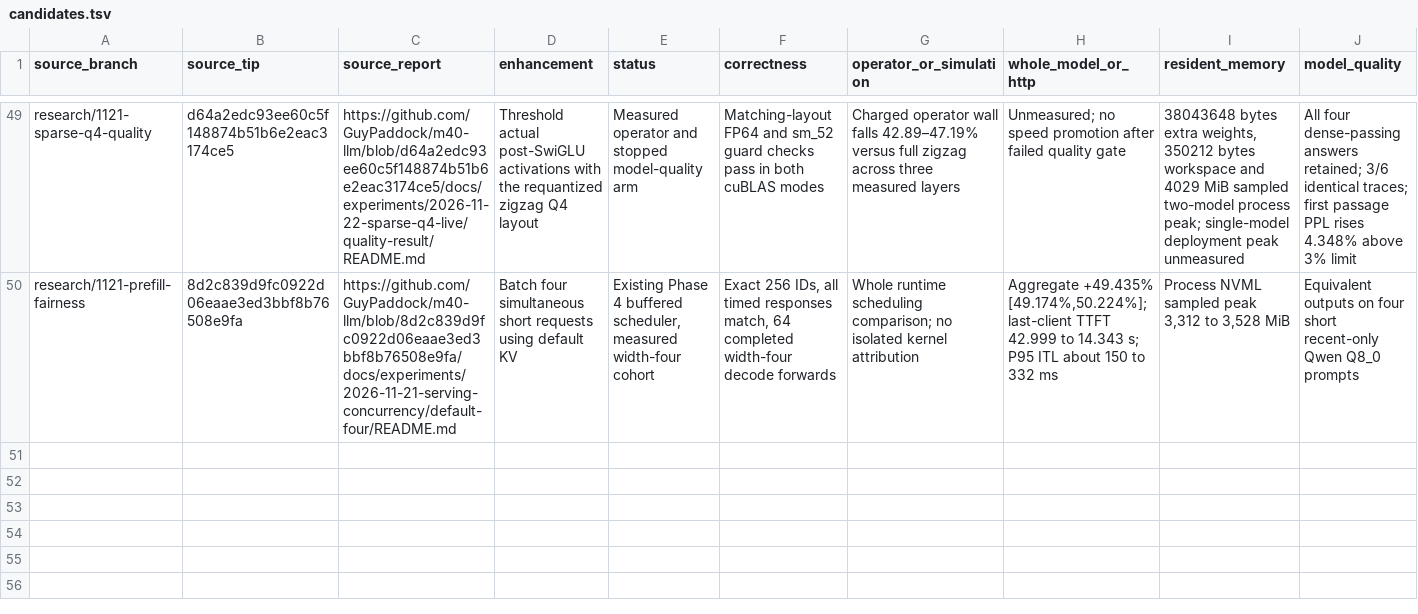
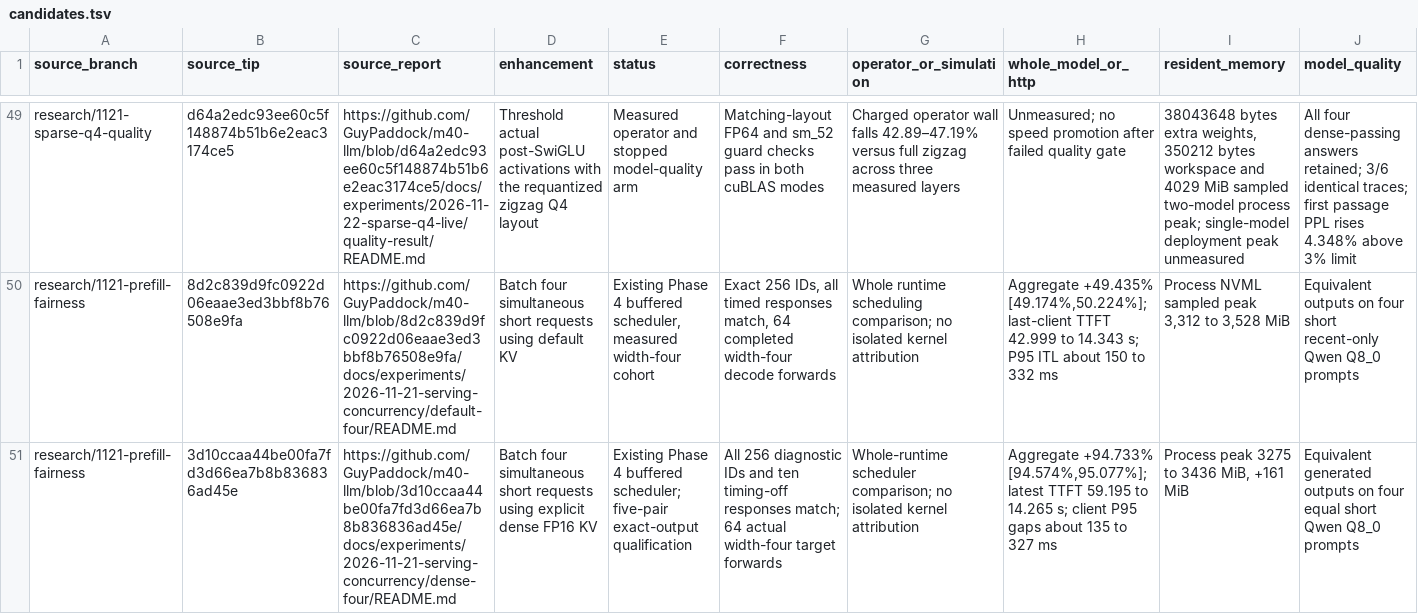
Before and after one commit to GuyPaddock/m40-llm, a TSV file: docs/experiments/2026-11-21-integration/candidates.tsv, drawn as a sheet; only a part is shown, gaps mark what is left out; rows hold the shown columns only; the diff names each change by its address in the sheet, - before the commit and + after, or states it on an @@ line.

Commit message:
docs(research): scope four-client dense gains
Carry the exact-output dense scheduling result into the stable integration comparison. Preserve the individual cadence and VRAM costs alongside the aggregate throughput gain.

```diff
--- a/docs/experiments/2026-11-21-integration/candidates.tsv
+++ b/docs/experiments/2026-11-21-integration/candidates.tsv
+row 51: research/1121-prefill-fairness | 3d10ccaa44be00fa7fd3d66ea7b8b836836ad45e | https://github.com/GuyPaddock/m40-llm/blob/3d10ccaa44be00fa7fd3d66ea7b8b836836ad45e/docs/experiments/2026-11-21-serving-concurrency/dense-four/README.md | Batch four simultaneous short requests using explicit dense FP16 KV | Existing Phase 4 buffered scheduler; five-pair exact-output qualification | All 256 diagnostic IDs and ten timing-off responses match; 64 actual width-four target forwards | Whole-runtime scheduler comparison; no isolated kernel attribution | Aggregate +94.733% [94.574%,95.077%]; latest TTFT 59.195 to 14.265 s; client P95 gaps about 135 to 327 ms | Process peak 3275 to 3436 MiB, +161 MiB | Equivalent generated outputs on four equal short Qwen Q8_0 prompts
```
Also changed, not shown: docs/experiments/2026-11-21-main-dependencies/commits.tsv, 3 other files.
